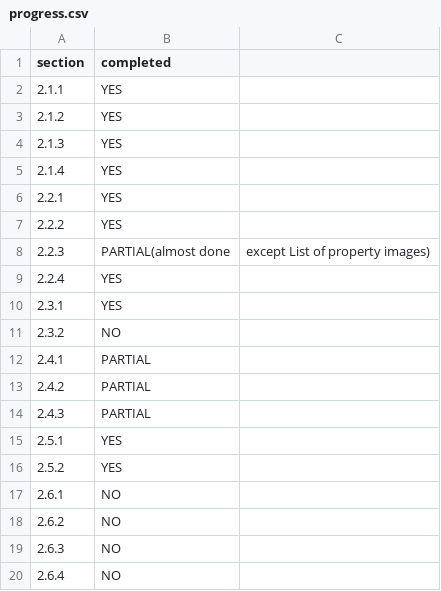
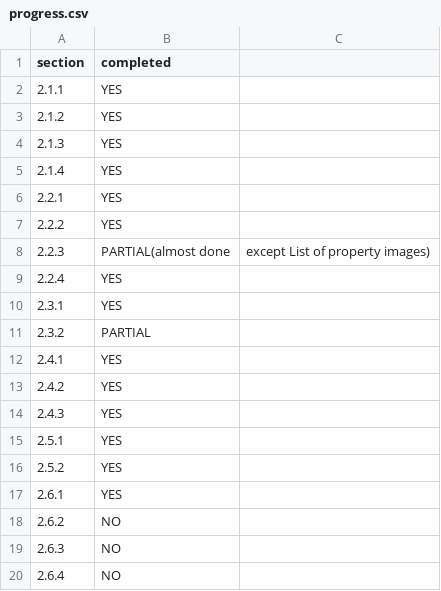
Before and after one commit to C0000d/Airbrb, a CSV file: progress.csv, drawn as a sheet.

Commit message:
change

```diff
--- a/progress.csv
+++ b/progress.csv
@@ -10,9 +10,9 @@ section,completed
 2.3.1,YES
-2.3.2,NO
-2.4.1,PARTIAL
-2.4.2,PARTIAL
-2.4.3,PARTIAL
+2.3.2,PARTIAL
+2.4.1,YES
+2.4.2,YES
+2.4.3,YES
 2.5.1,YES
 2.5.2,YES
-2.6.1,NO
+2.6.1,YES
 2.6.2,NO
```
